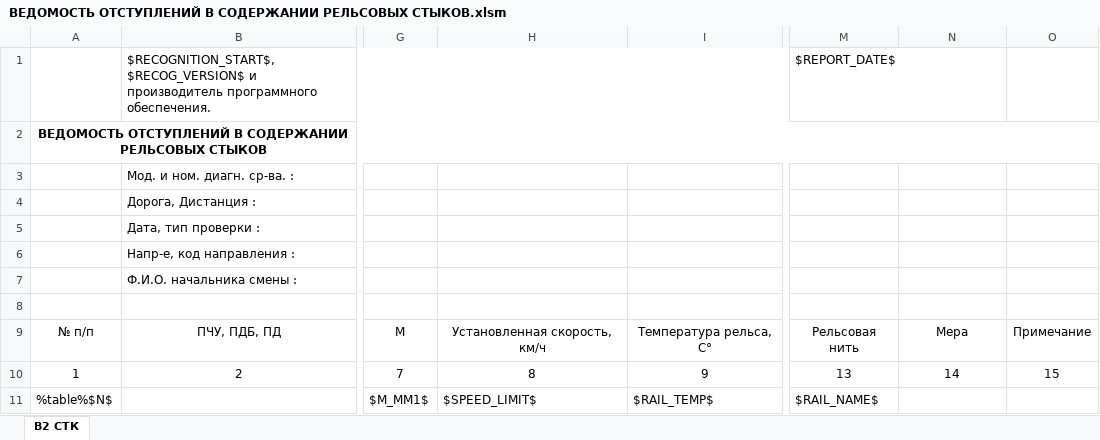
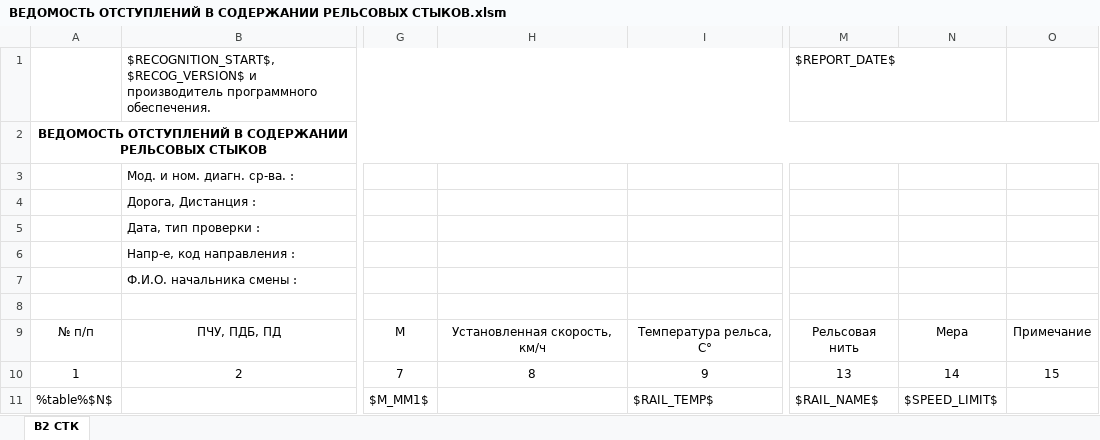
Before and after one commit to Bashakov/atape_sum_scripts, an Excel workbook: ВЕДОМОСТЬ ОТСТУПЛЕНИЙ В СОДЕРЖАНИИ РЕЛЬСОВЫХ СТЫКОВ.xlsm, sheet В2 СТК, drawn as a sheet; only a part is shown, gaps mark what is left out; values as stored, in another font and other column widths than the file's, no borders; charts and pictures not drawn; the diff names each change by its address in the sheet, - before the commit and + after, or states it on an @@ line.

```diff
--- a/ВЕДОМОСТЬ ОТСТУПЛЕНИЙ В СОДЕРЖАНИИ РЕЛЬСОВЫХ СТЫКОВ.xlsm (sheet В2 СТК)
+++ b/ВЕДОМОСТЬ ОТСТУПЛЕНИЙ В СОДЕРЖАНИИ РЕЛЬСОВЫХ СТЫКОВ.xlsm (sheet В2 СТК)
-H11: $SPEED_LIMIT$
+H11: (empty)
-N11: (empty)
+N11: $SPEED_LIMIT$
```
Also changed, not shown: charts or pictures, ВЕДОМОСТЬ ОТСТУПЛЕНИЙ В СОДЕРЖАНИИ РЕЛЬСОВ.xlsm, ВЕДОМОСТЬ ОТСТУПЛЕНИЙ В СОДЕРЖАНИИ ШПАЛ.xlsm, 3 other files.
